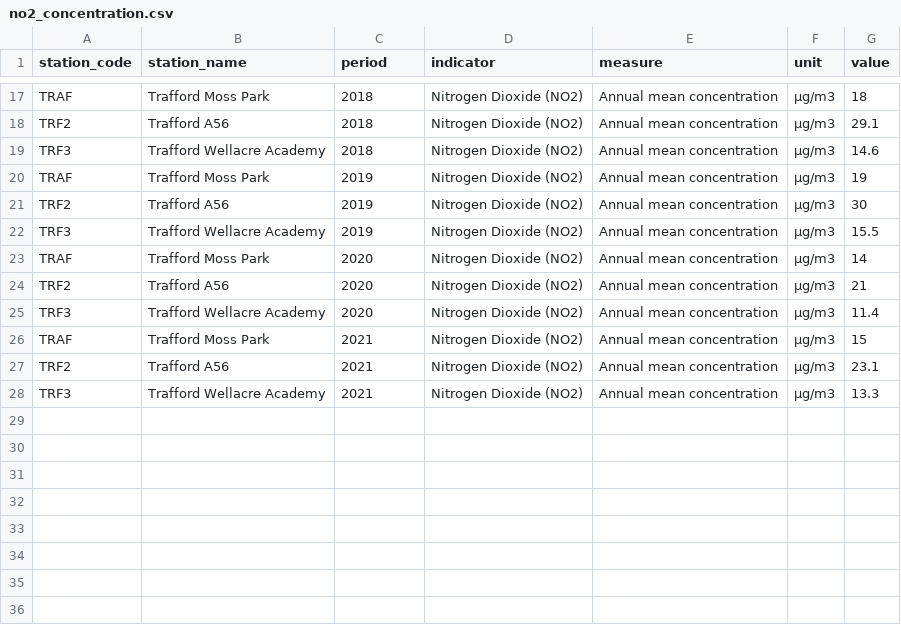
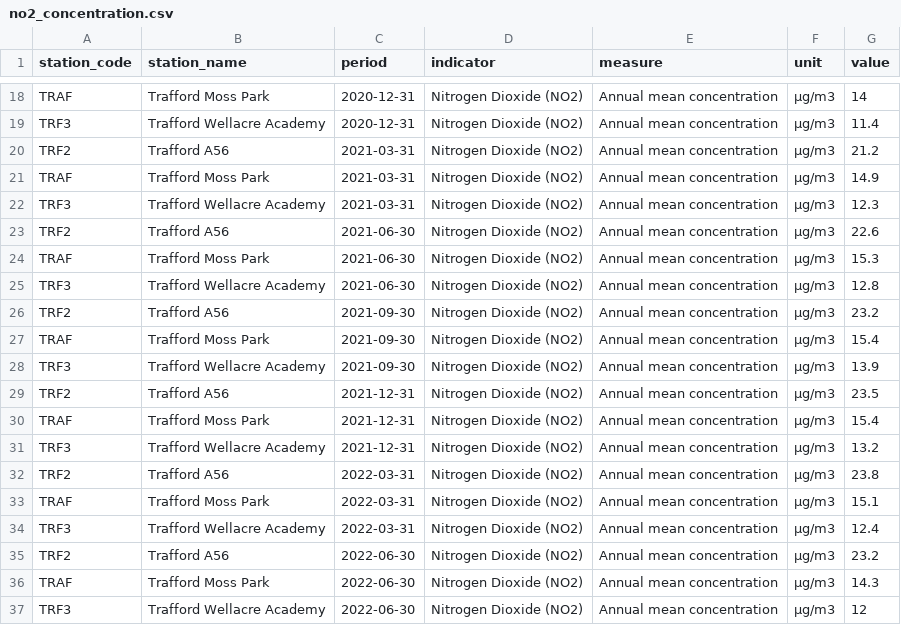
Before and after one commit to traffordDataLab/corporate_plan, a CSV file: data/climate/no2_concentration.csv, drawn as a sheet; only a part is shown, gaps mark what is left out; removed rows and columns are numbered as before the commit, all else as after; the diff covers the shown part only; the diff names each change by its address in the sheet, - before the commit and + after, or states it on an @@ line.

Commit message:
Updated the NO2 and PM10 indicators to show annual mean figures for 12 months up to each quarter.

```diff
--- a/data/climate/no2_concentration.csv
+++ b/data/climate/no2_concentration.csv
-C18 (period): 2018
+C18 (period): 2020-12-31
-G18 (value): 18
+G18 (value): 14
+row 19: TRF3 | Trafford Wellacre Academy | 2020-12-31 | Nitrogen Dioxide (NO2) | Annual mean concentration | µg/m3 | 11.4
-C20 (period): 2018
+C20 (period): 2021-03-31
-G20 (value): 29.1
+G20 (value): 21.2
+row 21: TRAF | Trafford Moss Park | 2021-03-31 | Nitrogen Dioxide (NO2) | Annual mean concentration | µg/m3 | 14.9
-C22 (period): 2018
+C22 (period): 2021-03-31
-G22 (value): 14.6
+G22 (value): 12.3
+row 23: TRF2 | Trafford A56 | 2021-06-30 | Nitrogen Dioxide (NO2) | Annual mean concentration | µg/m3 | 22.6
-C24 (period): 2019
+C24 (period): 2021-06-30
-G24 (value): 19
+G24 (value): 15.3
+row 25: TRF3 | Trafford Wellacre Academy | 2021-06-30 | Nitrogen Dioxide (NO2) | Annual mean concentration | µg/m3 | 12.8
-C26 (period): 2019
+C26 (period): 2021-09-30
-G26 (value): 30
+G26 (value): 23.2
+row 27: TRAF | Trafford Moss Park | 2021-09-30 | Nitrogen Dioxide (NO2) | Annual mean concentration | µg/m3 | 15.4
-C28 (period): 2019
+C28 (period): 2021-09-30
-G28 (value): 15.5
+G28 (value): 13.9
+row 29: TRF2 | Trafford A56 | 2021-12-31 | Nitrogen Dioxide (NO2) | Annual mean concentration | µg/m3 | 23.5
-C30 (period): 2020
+C30 (period): 2021-12-31
-G30 (value): 14
+G30 (value): 15.4
+row 31: TRF3 | Trafford Wellacre Academy | 2021-12-31 | Nitrogen Dioxide (NO2) | Annual mean concentration | µg/m3 | 13.2
-C32 (period): 2020
+C32 (period): 2022-03-31
-G32 (value): 21
+G32 (value): 23.8
-row 25: TRF3 | Trafford Wellacre Academy | 2020 | Nitrogen Dioxide (NO2) | Annual mean concentration | µg/m3 | 11.4
-C33 (period): 2021
+C33 (period): 2022-03-31
-G33 (value): 15
+G33 (value): 15.1
+row 34: TRF3 | Trafford Wellacre Academy | 2022-03-31 | Nitrogen Dioxide (NO2) | Annual mean concentration | µg/m3 | 12.4
-C35 (period): 2021
+C35 (period): 2022-06-30
-G35 (value): 23.1
+G35 (value): 23.2
+row 36: TRAF | Trafford Moss Park | 2022-06-30 | Nitrogen Dioxide (NO2) | Annual mean concentration | µg/m3 | 14.3
-C37 (period): 2021
+C37 (period): 2022-06-30
-G37 (value): 13.3
+G37 (value): 12
```
Also changed, not shown: 6 added rows, 5 removed rows and 20 edited cells elsewhere in this file, data/climate/pm10_concentration.csv, 2 other files.
